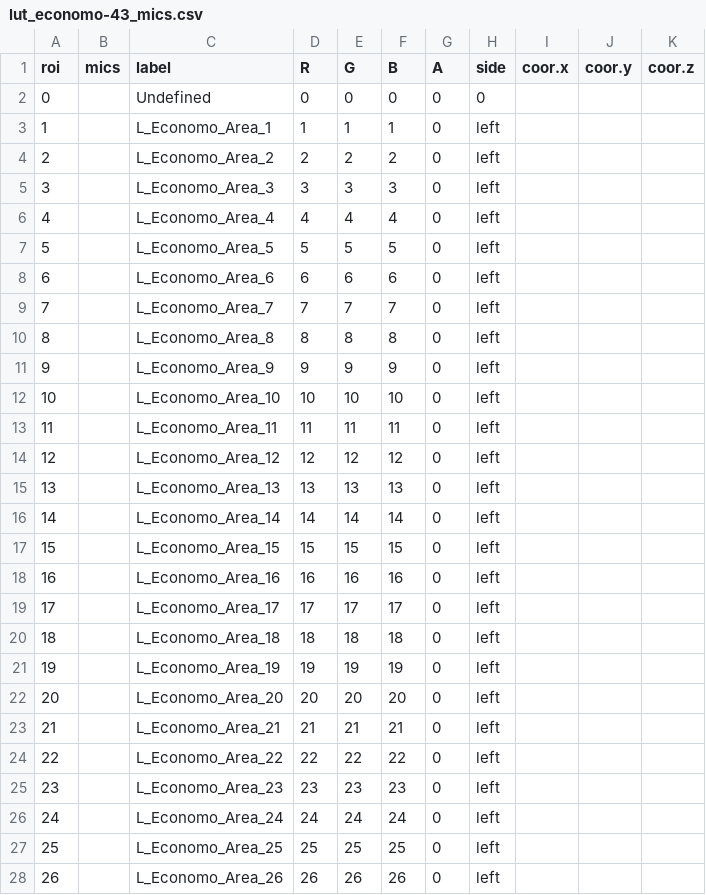
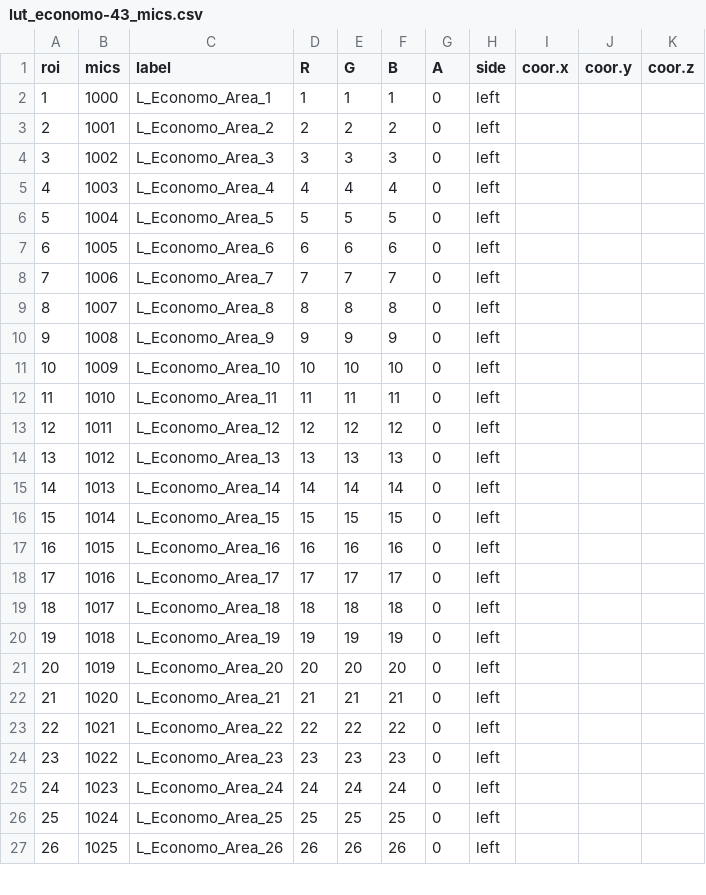
Before and after one commit to MICA-MNI/micapipe, a CSV file: parcellations/lut/lut_economo-43_mics.csv, drawn as a sheet; only a part is shown; the diff covers the shown part only.

```diff
--- a/parcellations/lut/lut_economo-43_mics.csv
+++ b/parcellations/lut/lut_economo-43_mics.csv
@@ -1,28 +1,27 @@
 roi,mics,label,R,G,B,A,side, coor.x, coor.y, coor.z
-0,,Undefined,0,0,0,0,0,,,
-1,,L_Economo_Area_1,1,1,1,0,left,,,
-2,,L_Economo_Area_2,2,2,2,0,left,,,
-3,,L_Economo_Area_3,3,3,3,0,left,,,
-4,,L_Economo_Area_4,4,4,4,0,left,,,
-5,,L_Economo_Area_5,5,5,5,0,left,,,
-6,,L_Economo_Area_6,6,6,6,0,left,,,
-7,,L_Economo_Area_7,7,7,7,0,left,,,
-8,,L_Economo_Area_8,8,8,8,0,left,,,
-9,,L_Economo_Area_9,9,9,9,0,left,,,
-10,,L_Economo_Area_10,10,10,10,0,left,,,
-11,,L_Economo_Area_11,11,11,11,0,left,,,
-12,,L_Economo_Area_12,12,12,12,0,left,,,
-13,,L_Economo_Area_13,13,13,13,0,left,,,
-14,,L_Economo_Area_14,14,14,14,0,left,,,
-15,,L_Economo_Area_15,15,15,15,0,left,,,
-16,,L_Economo_Area_16,16,16,16,0,left,,,
-17,,L_Economo_Area_17,17,17,17,0,left,,,
-18,,L_Economo_Area_18,18,18,18,0,left,,,
-19,,L_Economo_Area_19,19,19,19,0,left,,,
-20,,L_Economo_Area_20,20,20,20,0,left,,,
-21,,L_Economo_Area_21,21,21,21,0,left,,,
-22,,L_Economo_Area_22,22,22,22,0,left,,,
-23,,L_Economo_Area_23,23,23,23,0,left,,,
-24,,L_Economo_Area_24,24,24,24,0,left,,,
-25,,L_Economo_Area_25,25,25,25,0,left,,,
-26,,L_Economo_Area_26,26,26,26,0,left,,,
+1,1000,L_Economo_Area_1,1,1,1,0,left,,,
+2,1001,L_Economo_Area_2,2,2,2,0,left,,,
+3,1002,L_Economo_Area_3,3,3,3,0,left,,,
+4,1003,L_Economo_Area_4,4,4,4,0,left,,,
+5,1004,L_Economo_Area_5,5,5,5,0,left,,,
+6,1005,L_Economo_Area_6,6,6,6,0,left,,,
+7,1006,L_Economo_Area_7,7,7,7,0,left,,,
+8,1007,L_Economo_Area_8,8,8,8,0,left,,,
+9,1008,L_Economo_Area_9,9,9,9,0,left,,,
+10,1009,L_Economo_Area_10,10,10,10,0,left,,,
+11,1010,L_Economo_Area_11,11,11,11,0,left,,,
+12,1011,L_Economo_Area_12,12,12,12,0,left,,,
+13,1012,L_Economo_Area_13,13,13,13,0,left,,,
+14,1013,L_Economo_Area_14,14,14,14,0,left,,,
+15,1014,L_Economo_Area_15,15,15,15,0,left,,,
+16,1015,L_Economo_Area_16,16,16,16,0,left,,,
+17,1016,L_Economo_Area_17,17,17,17,0,left,,,
+18,1017,L_Economo_Area_18,18,18,18,0,left,,,
+19,1018,L_Economo_Area_19,19,19,19,0,left,,,
+20,1019,L_Economo_Area_20,20,20,20,0,left,,,
+21,1020,L_Economo_Area_21,21,21,21,0,left,,,
+22,1021,L_Economo_Area_22,22,22,22,0,left,,,
+23,1022,L_Economo_Area_23,23,23,23,0,left,,,
+24,1023,L_Economo_Area_24,24,24,24,0,left,,,
+25,1024,L_Economo_Area_25,25,25,25,0,left,,,
+26,1025,L_Economo_Area_26,26,26,26,0,left,,,
```
Also changed, not shown: 62 edited cells elsewhere in this file, parcellations/lut/lut_glasser-360_mics.csv, parcellations/lut/lut_subcortical-cerebellum_mics.csv, 6 other files.
